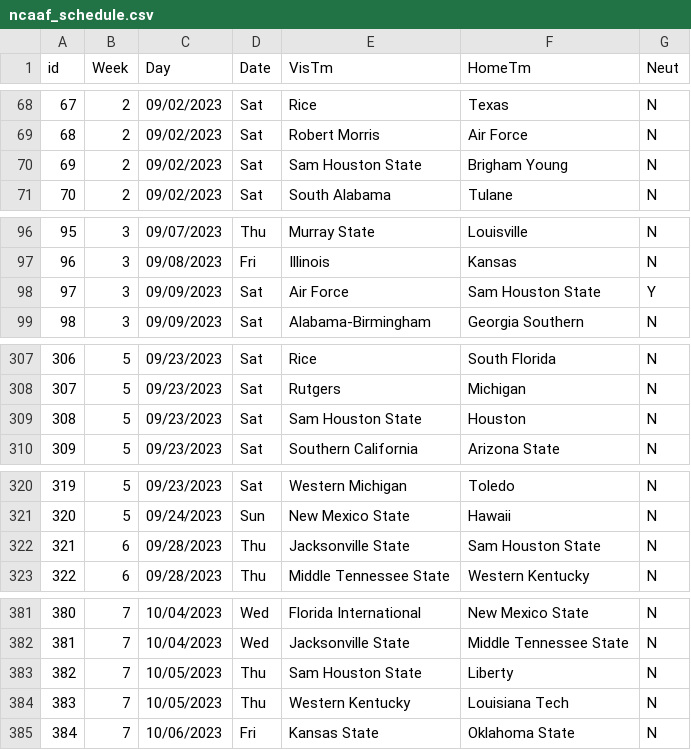
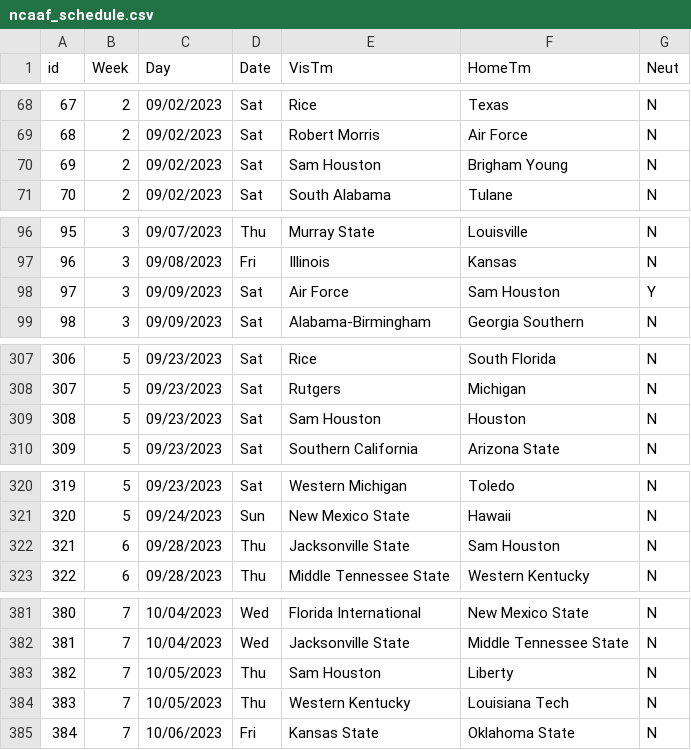
Before and after one commit to matsonj/nba-monte-carlo, a CSV file: data/ncaaf/ncaaf_schedule.csv, drawn as a sheet; only a part is shown, gaps mark what is left out; the diff covers the shown part only.

```diff
--- a/data/ncaaf/ncaaf_schedule.csv
+++ b/data/ncaaf/ncaaf_schedule.csv
@@ -69,3 +69,3 @@ id,Week,Day,Date,VisTm,HomeTm,Neut
 68,2,09/02/2023,Sat,Robert Morris,Air Force,N
-69,2,09/02/2023,Sat,Sam Houston State,Brigham Young,N
+69,2,09/02/2023,Sat,Sam Houston,Brigham Young,N
 70,2,09/02/2023,Sat,South Alabama,Tulane,N
@@ -97,3 +97,3 @@ id,Week,Day,Date,VisTm,HomeTm,Neut
 96,3,09/08/2023,Fri,Illinois,Kansas,N
-97,3,09/09/2023,Sat,Air Force,Sam Houston State,Y
+97,3,09/09/2023,Sat,Air Force,Sam Houston,Y
 98,3,09/09/2023,Sat,Alabama-Birmingham,Georgia Southern,N
@@ -308,3 +308,3 @@ id,Week,Day,Date,VisTm,HomeTm,Neut
 307,5,09/23/2023,Sat,Rutgers,Michigan,N
-308,5,09/23/2023,Sat,Sam Houston State,Houston,N
+308,5,09/23/2023,Sat,Sam Houston,Houston,N
 309,5,09/23/2023,Sat,Southern California,Arizona State,N
@@ -321,3 +321,3 @@ id,Week,Day,Date,VisTm,HomeTm,Neut
 320,5,09/24/2023,Sun,New Mexico State,Hawaii,N
-321,6,09/28/2023,Thu,Jacksonville State,Sam Houston State,N
+321,6,09/28/2023,Thu,Jacksonville State,Sam Houston,N
 322,6,09/28/2023,Thu,Middle Tennessee State,Western Kentucky,N
@@ -382,3 +382,3 @@ id,Week,Day,Date,VisTm,HomeTm,Neut
 381,7,10/04/2023,Wed,Jacksonville State,Middle Tennessee State,N
-382,7,10/05/2023,Thu,Sam Houston State,Liberty,N
+382,7,10/05/2023,Thu,Sam Houston,Liberty,N
 383,7,10/05/2023,Thu,Western Kentucky,Louisiana Tech,N
```
Also changed, not shown: 7 edited cells elsewhere in this file, data/ncaaf/ncaaf_results.csv, data/ncaaf/ncaaf_team_ratings.csv, 1 other file.
